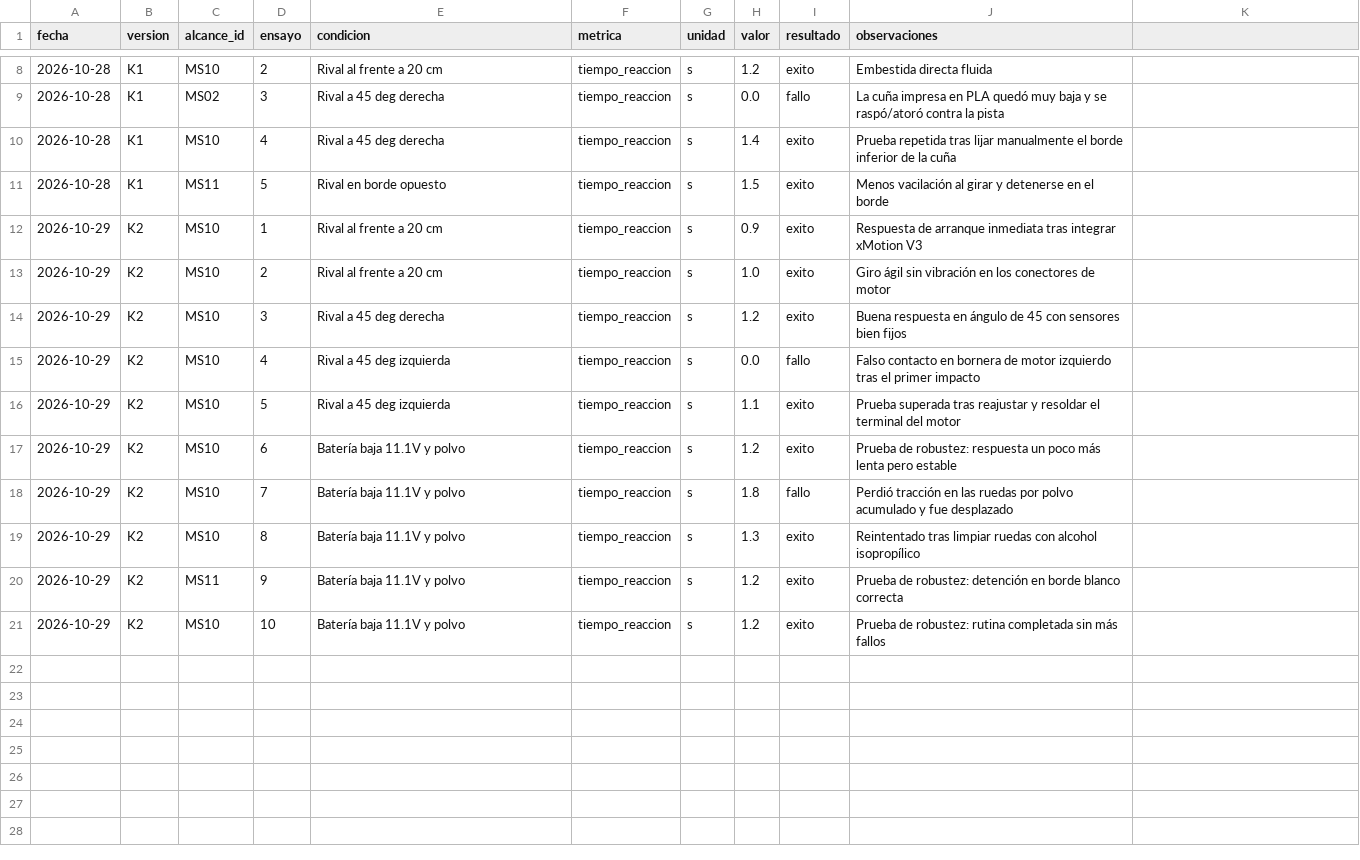
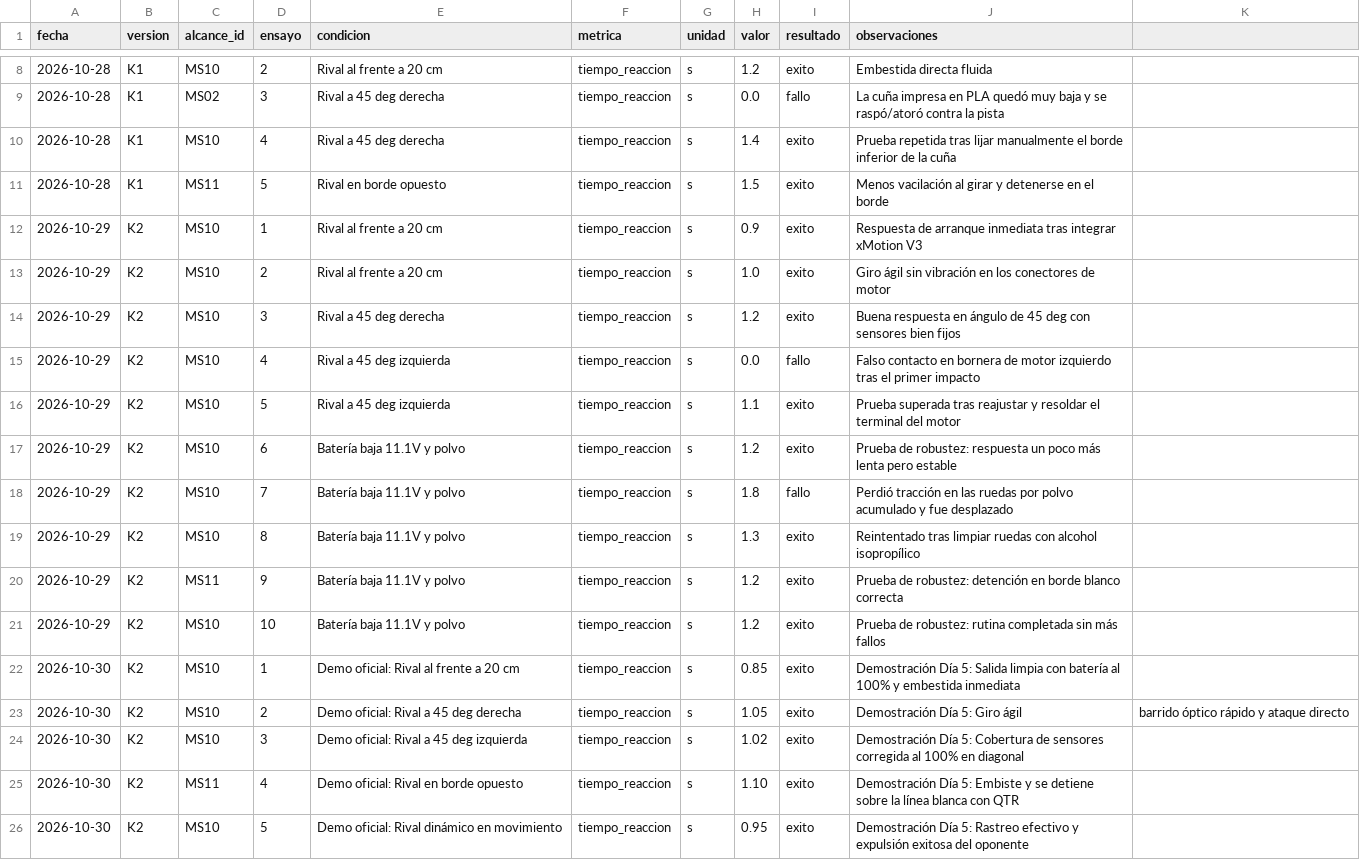
Before and after one commit to Rom423/SEMANA-TEC--RAYDEN, a CSV file: datos/ensayos.csv, drawn as a sheet; only a part is shown, gaps mark what is left out.

Commit message:
Update ensayos.csv

```diff
--- a/datos/ensayos.csv
+++ b/datos/ensayos.csv
@@ -13,3 +13,3 @@ fecha,version,alcance_id,ensayo,condicion,metrica,unidad,valor,resultado,observa
 2026-10-29,K2,MS10,2,Rival al frente a 20 cm,tiempo_reaccion,s,1.0,exito,Giro ágil sin vibración en los conectores de motor
-2026-10-29,K2,MS10,3,Rival a 45 deg derecha,tiempo_reaccion,s,1.2,exito,Buena respuesta en ángulo de 45 con sensores bien fijos
+2026-10-29,K2,MS10,3,Rival a 45 deg derecha,tiempo_reaccion,s,1.2,exito,Buena respuesta en ángulo de 45 deg con sensores bien fijos
 2026-10-29,K2,MS10,4,Rival a 45 deg izquierda,tiempo_reaccion,s,0.0,fallo,Falso contacto en bornera de motor izquierdo tras el primer impacto
@@ -21 +21,6 @@ fecha,version,alcance_id,ensayo,condicion,metrica,unidad,valor,resultado,observa
 2026-10-29,K2,MS10,10,Batería baja 11.1V y polvo,tiempo_reaccion,s,1.2,exito,Prueba de robustez: rutina completada sin más fallos
+2026-10-30,K2,MS10,1,Demo oficial: Rival al frente a 20 cm,tiempo_reaccion,s,0.85,exito,Demostración Día 5: Salida limpia con batería al 100% y embestida inmediata
+2026-10-30,K2,MS10,2,Demo oficial: Rival a 45 deg derecha,tiempo_reaccion,s,1.05,exito,Demostración Día 5: Giro ágil, barrido óptico rápido y ataque directo
+2026-10-30,K2,MS10,3,Demo oficial: Rival a 45 deg izquierda,tiempo_reaccion,s,1.02,exito,Demostración Día 5: Cobertura de sensores corregida al 100% en diagonal
+2026-10-30,K2,MS11,4,Demo oficial: Rival en borde opuesto,tiempo_reaccion,s,1.10,exito,Demostración Día 5: Embiste y se detiene sobre la línea blanca con QTR
+2026-10-30,K2,MS10,5,Demo oficial: Rival dinámico en movimiento,tiempo_reaccion,s,0.95,exito,Demostración Día 5: Rastreo efectivo y expulsión exitosa del oponente
```
